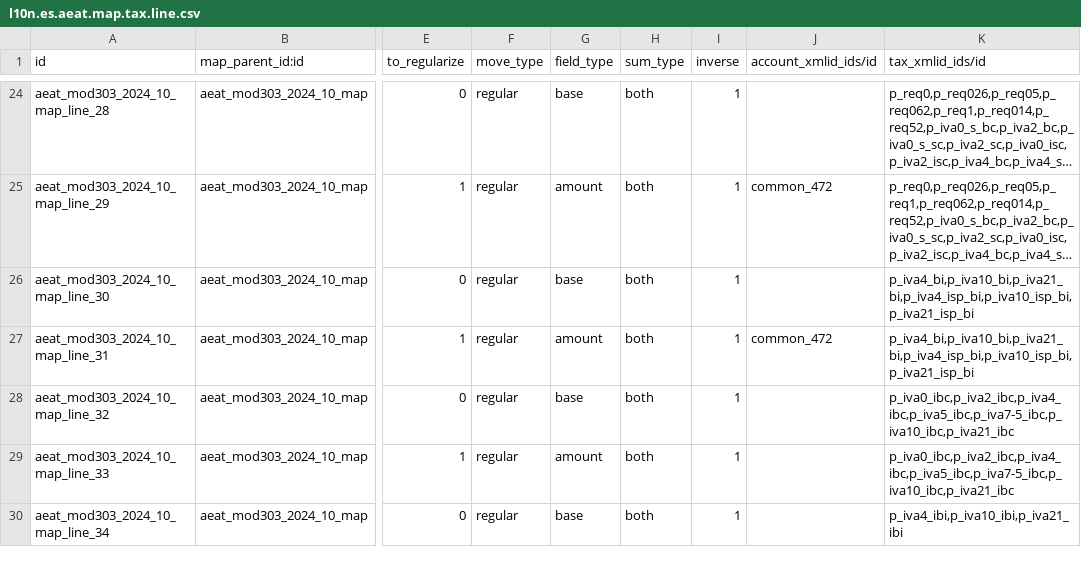
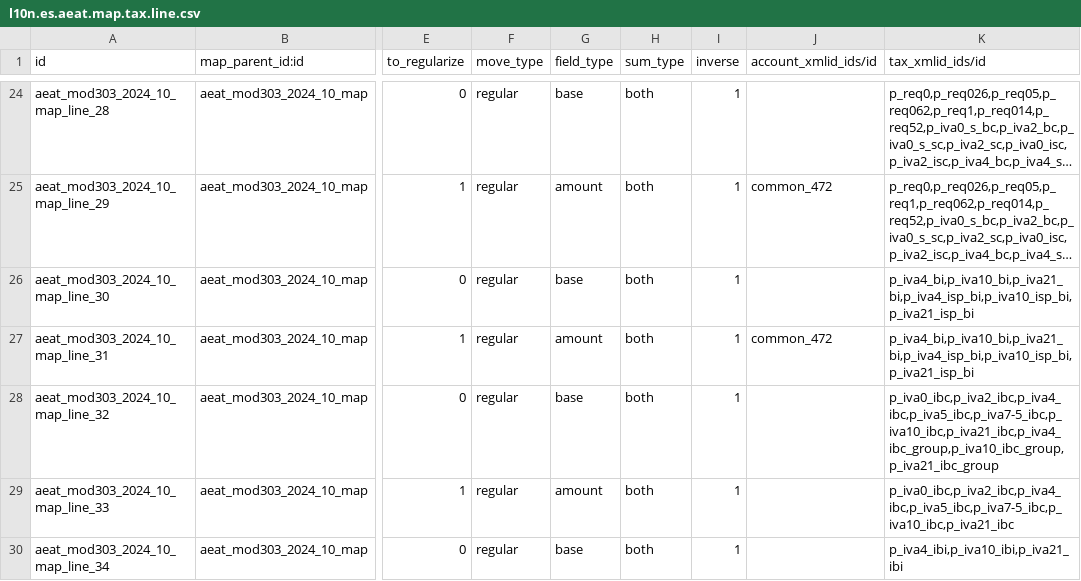
Before and after one commit to OCA/l10n-spain, a CSV file: l10n_es_aeat_mod303/data/2024-10/l10n.es.aeat.map.tax.line.csv, drawn as a sheet; only a part is shown, gaps mark what is left out; long unchanged cells end in …; the diff names each change by its address in the sheet, - before the commit and + after, or states it on an @@ line.

Commit message:
[IMP] l10n_es_aeat_mod303: add dua taxes to 2024-10 format

```diff
--- a/l10n_es_aeat_mod303/data/2024-10/l10n.es.aeat.map.tax.line.csv
+++ b/l10n_es_aeat_mod303/data/2024-10/l10n.es.aeat.map.tax.line.csv
-K28 (tax_xmlid_ids/id): p_iva0_ibc,p_iva2_ibc,p_iva4_ibc,p_iva5_ibc,p_iva7-5_ibc,p_iva10_ibc,p_iva21_ibc
+K28 (tax_xmlid_ids/id): p_iva0_ibc,p_iva2_ibc,p_iva4_ibc,p_iva5_ibc,p_iva7-5_ibc,p_iva10_ibc,p_iva21_ibc,p_iva4_ibc_group,p_iva10_ibc_group,p_iva21_ibc_group
```
